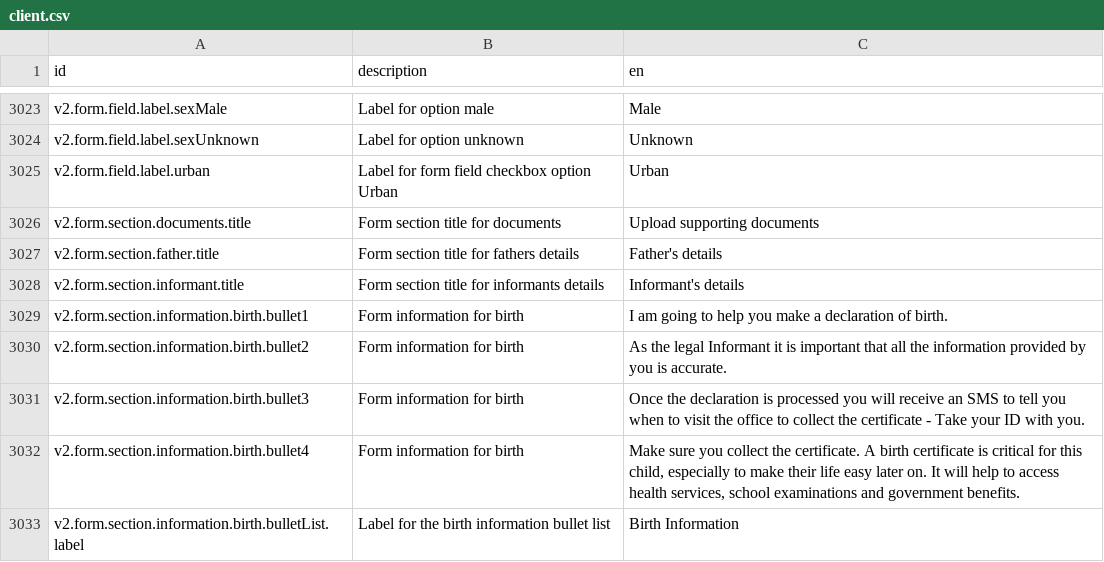
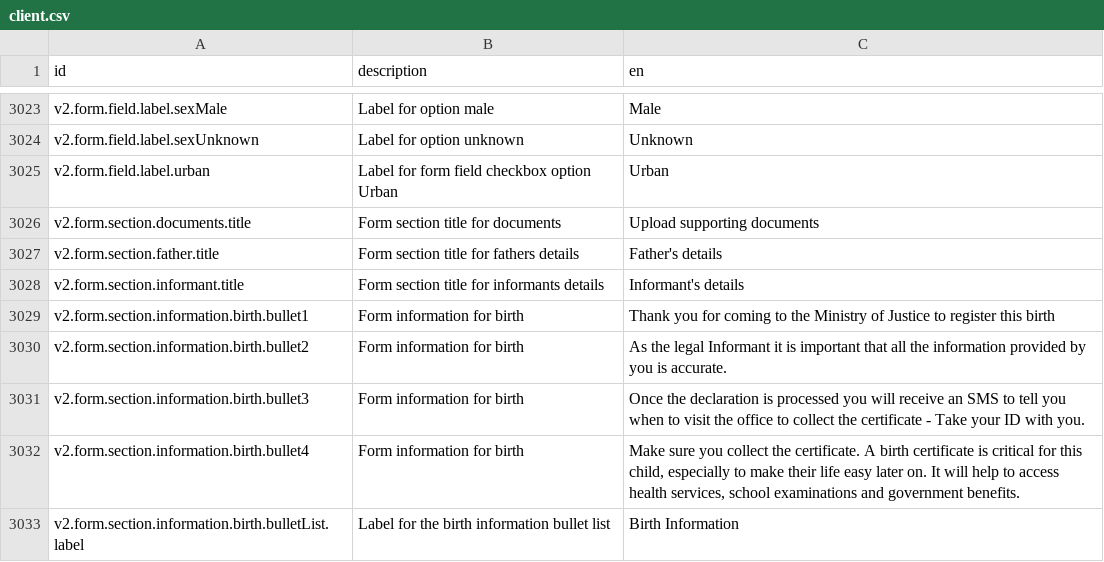
Before and after one commit to Aparnadeloitte/opencrvs-countryconfig-farajaland, a CSV file: src/translations/client.csv, drawn as a sheet; only a part is shown, gaps mark what is left out; the diff covers the shown part only.

```diff
--- a/src/translations/client.csv
+++ b/src/translations/client.csv
@@ -3031,3 +3031,3 @@ v2.form.section.father.title,Form section title for fathers details,Father's det
 v2.form.section.informant.title,Form section title for informants details,Informant's details
-v2.form.section.information.birth.bullet1,Form information for birth,I am going to help you make a declaration of birth.
+v2.form.section.information.birth.bullet1,Form information for birth,Thank you for coming to the Ministry of Justice to register this birth
 v2.form.section.information.birth.bullet2,Form information for birth,As the legal Informant it is important that all the information provided by you is accurate.
```
Also changed, not shown: 1 added row, 1 removed row and 6 edited cells elsewhere in this file, 8 other files.
